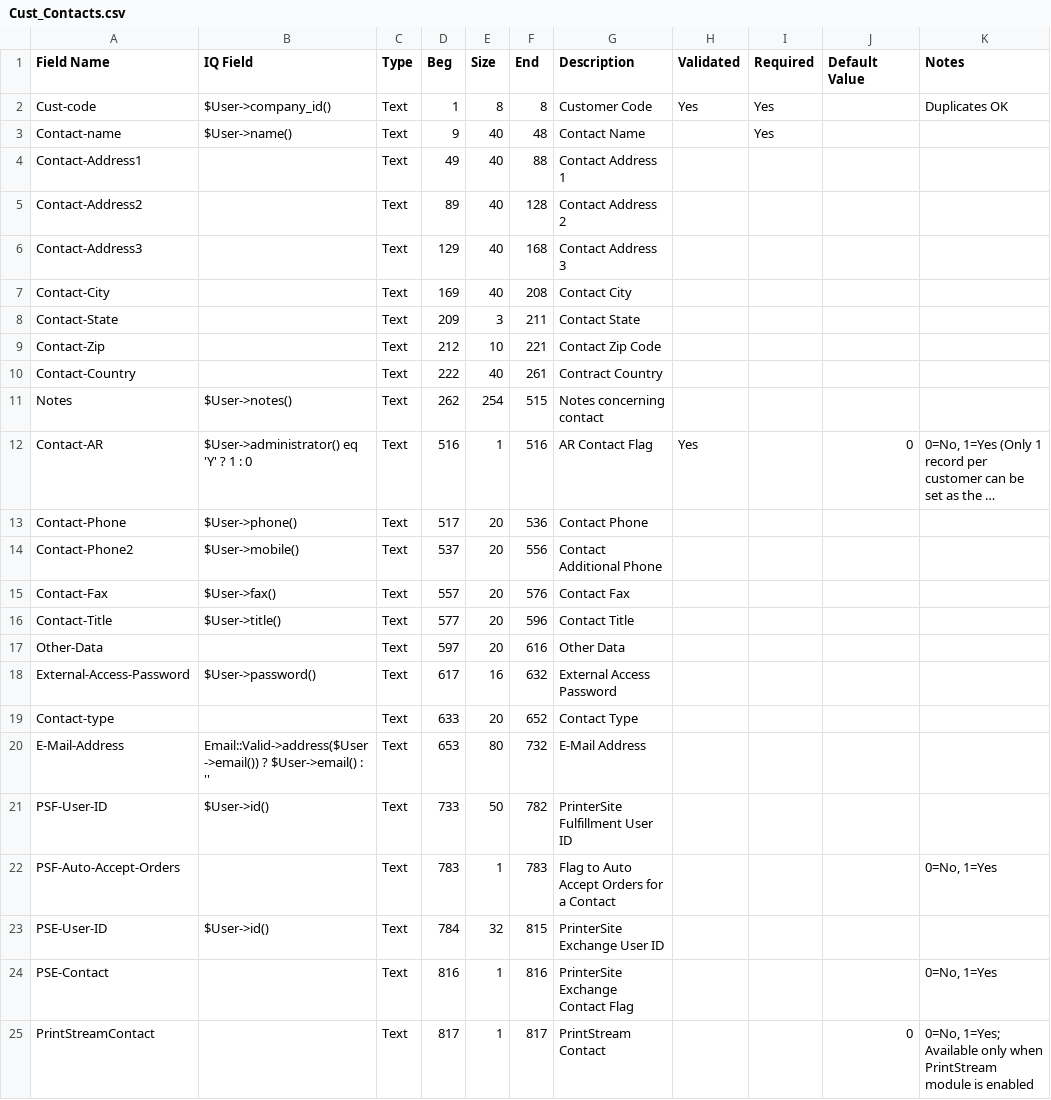
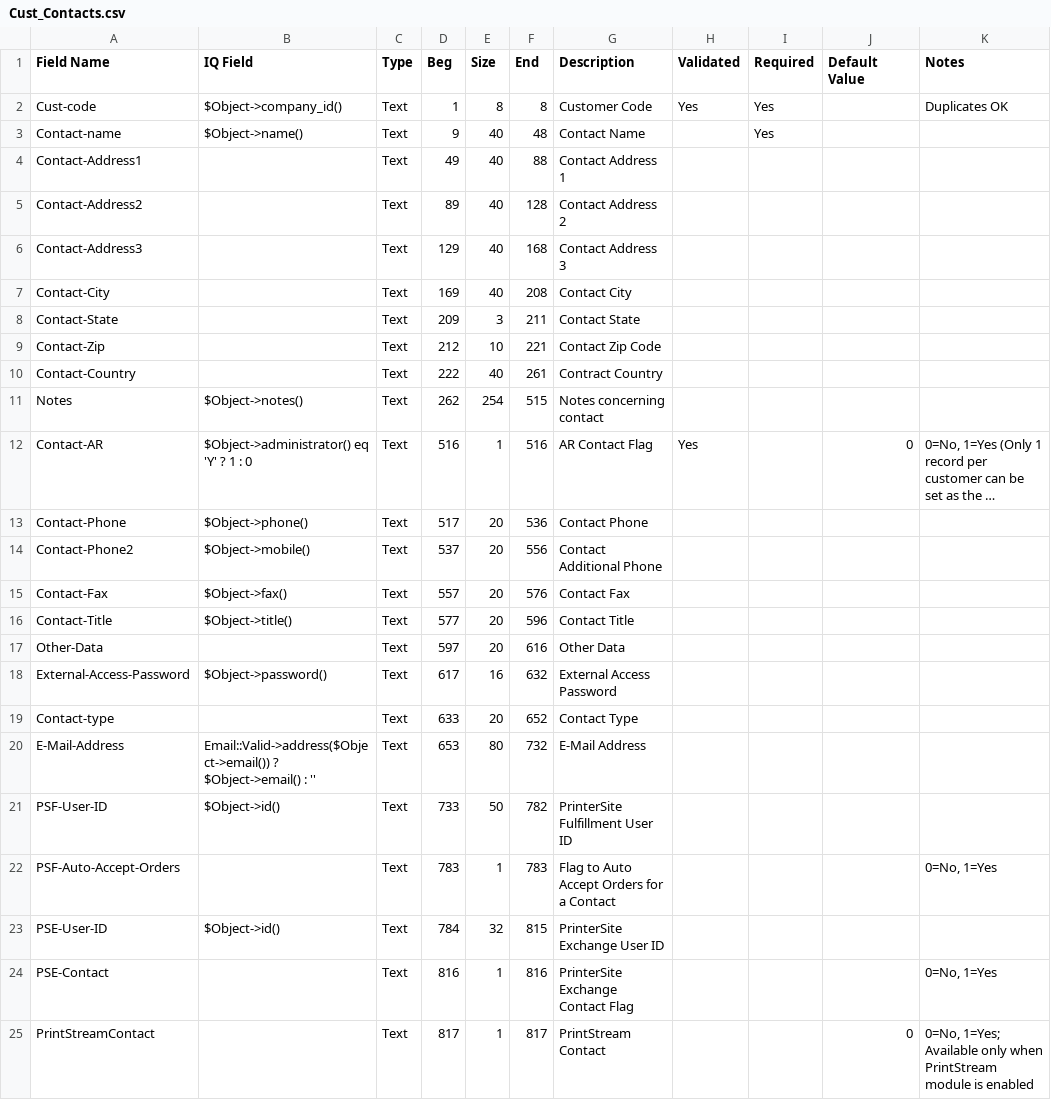
Before and after one commit to connortechnology/openprint, a CSV file: perl/tools/Monarch/13.1/Cust_Contacts.csv, drawn as a sheet; long unchanged cells end in …; the diff names each change by its address in the sheet, - before the commit and + after, or states it on an @@ line.

Commit message:
blah

```diff
--- a/perl/tools/Monarch/13.1/Cust_Contacts.csv
+++ b/perl/tools/Monarch/13.1/Cust_Contacts.csv
-B2 (IQ Field): $User->company_id()
+B2 (IQ Field): $Object->company_id()
-B3 (IQ Field): $User->name()
+B3 (IQ Field): $Object->name()
-B11 (IQ Field): $User->notes()
+B11 (IQ Field): $Object->notes()
-B12 (IQ Field): $User->administrator() eq 'Y' ? 1 : 0
+B12 (IQ Field): $Object->administrator() eq 'Y' ? 1 : 0
-B13 (IQ Field): $User->phone()
+B13 (IQ Field): $Object->phone()
-B14 (IQ Field): $User->mobile()
+B14 (IQ Field): $Object->mobile()
-B15 (IQ Field): $User->fax()
+B15 (IQ Field): $Object->fax()
-B16 (IQ Field): $User->title()
+B16 (IQ Field): $Object->title()
-B18 (IQ Field): $User->password()
+B18 (IQ Field): $Object->password()
-B20 (IQ Field): Email::Valid->address($User->email()) ? $User->email() : ''
+B20 (IQ Field): Email::Valid->address($Object->email()) ? $Object->email() : ''
-B21 (IQ Field): $User->id()
+B21 (IQ Field): $Object->id()
-B23 (IQ Field): $User->id()
+B23 (IQ Field): $Object->id()
```
